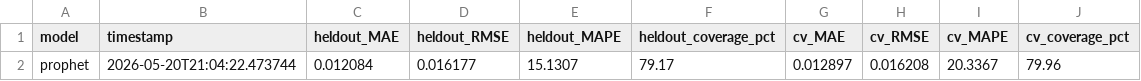
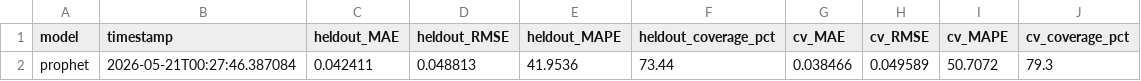
Before and after one commit to a-niko22/OpenRemote-Energy-Forecasting, a CSV file: benchmarks/results.csv, drawn as a sheet.

Commit message:
craeted prophet benchamrks with api

```diff
--- a/benchmarks/results.csv
+++ b/benchmarks/results.csv
@@ -1,2 +1,2 @@
 model,timestamp,heldout_MAE,heldout_RMSE,heldout_MAPE,heldout_coverage_pct,cv_MAE,cv_RMSE,cv_MAPE,cv_coverage_pct
-prophet,2026-05-20T21:04:22.473744,0.012084,0.016177,15.1307,79.17,0.012897,0.016208,20.3367,79.96
+prophet,2026-05-21T00:27:46.387084,0.042411,0.048813,41.9536,73.44,0.038466,0.049589,50.7072,79.3
```
Also changed, not shown: 5 other files.
